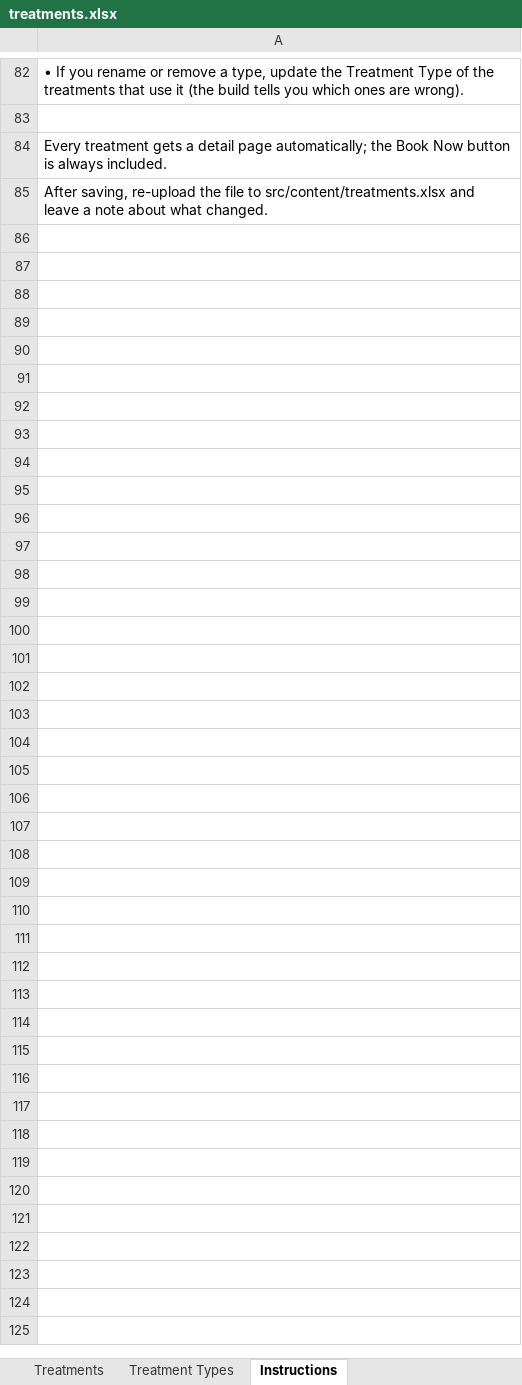
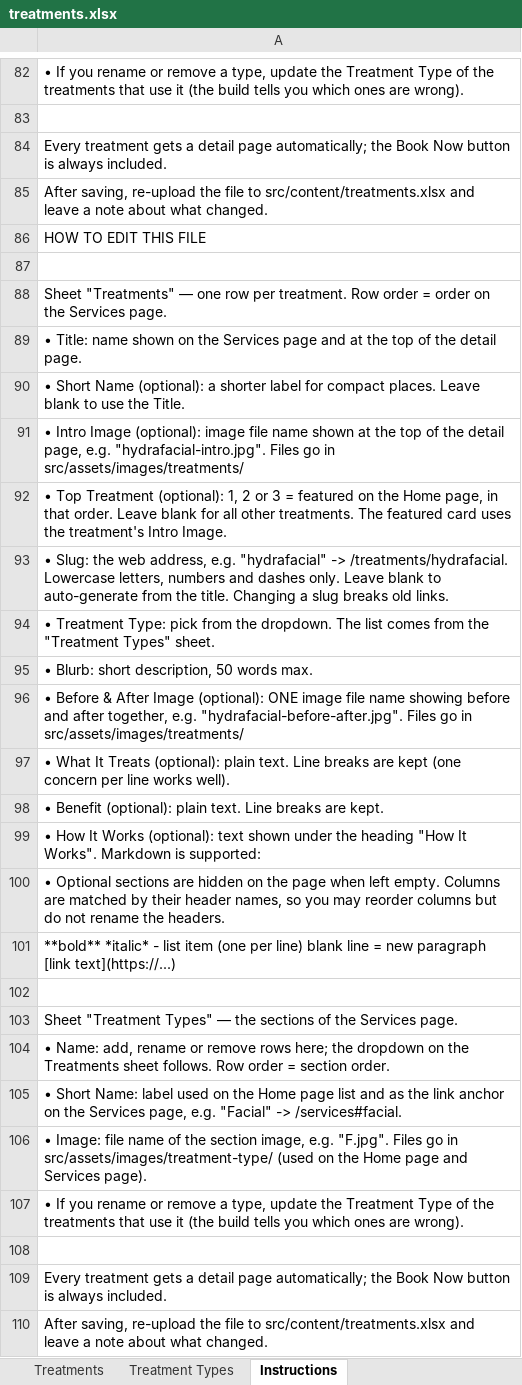
Before and after one commit to tszhoip/W201-glowin-medspa, an Excel workbook: src/content/treatments.xlsx, sheet Instructions, drawn as a sheet; only a part is shown, gaps mark what is left out; values as stored, in another font and other column widths than the file's, no borders; the diff names each change by its address in the sheet, - before the commit and + after, or states it on an @@ line.

```diff
--- a/src/content/treatments.xlsx (sheet Instructions)
+++ b/src/content/treatments.xlsx (sheet Instructions)
+row 86: HOW TO EDIT THIS FILE
+row 87: (empty)
+row 88: Sheet "Treatments" — one row per treatment. Row order = order on the Services page.
+row 89: • Title: name shown on the Services page and at the top of the detail page.
+row 90: • Short Name (optional): a shorter label for compact places. Leave blank to use the Title.
+row 91: • Intro Image (optional): image file name shown at the top of the detail page, e.g. "hydrafacial-intro.jpg". Files go in src/assets/images/treatments/
+row 92: • Top Treatment (optional): 1, 2 or 3 = featured on the Home page, in that order. Leave blank for all other treatments. The featured card uses the treatment's Intro Image.
+row 93: • Slug: the web address, e.g. "hydrafacial" -> /treatments/hydrafacial. Lowercase letters, numbers and dashes only. Leave blank to auto-generate from the title. Changing a slug breaks old links.
+row 94: • Treatment Type: pick from the dropdown. The list comes from the "Treatment Types" sheet.
+row 95: • Blurb: short description, 50 words max.
+row 96: • Before & After Image (optional): ONE image file name showing before and after together, e.g. "hydrafacial-before-after.jpg". Files go in src/assets/images/treatments/
+row 97: • What It Treats (optional): plain text. Line breaks are kept (one concern per line works well).
+row 98: • Benefit (optional): plain text. Line breaks are kept.
+row 99: • How It Works (optional): text shown under the heading "How It Works". Markdown is supported:
+row 100: • Optional sections are hidden on the page when left empty. Columns are matched by their header names, so you may reorder columns but do not rename the headers.
+row 101: **bold** *italic* - list item (one per line) blank line = new paragraph [link text](https://...)
+row 102: (empty)
+row 103: Sheet "Treatment Types" — the sections of the Services page.
+row 104: • Name: add, rename or remove rows here; the dropdown on the Treatments sheet follows. Row order = section order.
+row 105: • Short Name: label used on the Home page list and as the link anchor on the Services page, e.g. "Facial" -> /services#facial.
+row 106: • Image: file name of the section image, e.g. "F.jpg". Files go in src/assets/images/treatment-type/ (used on the Home page and Services page).
+row 107: • If you rename or remove a type, update the Treatment Type of the treatments that use it (the build tells you which ones are wrong).
+row 108: (empty)
+row 109: Every treatment gets a detail page automatically; the Book Now button is always included.
+row 110: After saving, re-upload the file to src/content/treatments.xlsx and leave a note about what changed.
```
Also changed, not shown: sheet Treatments, 3 other files.
